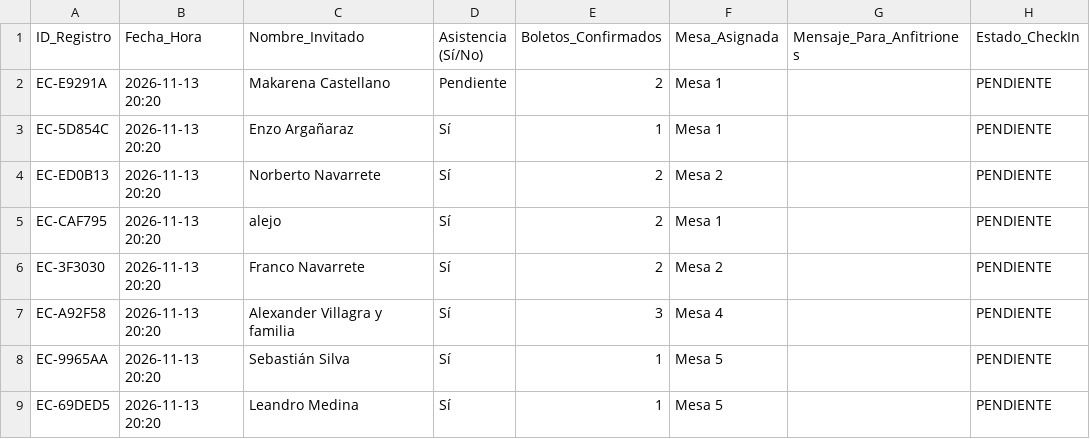
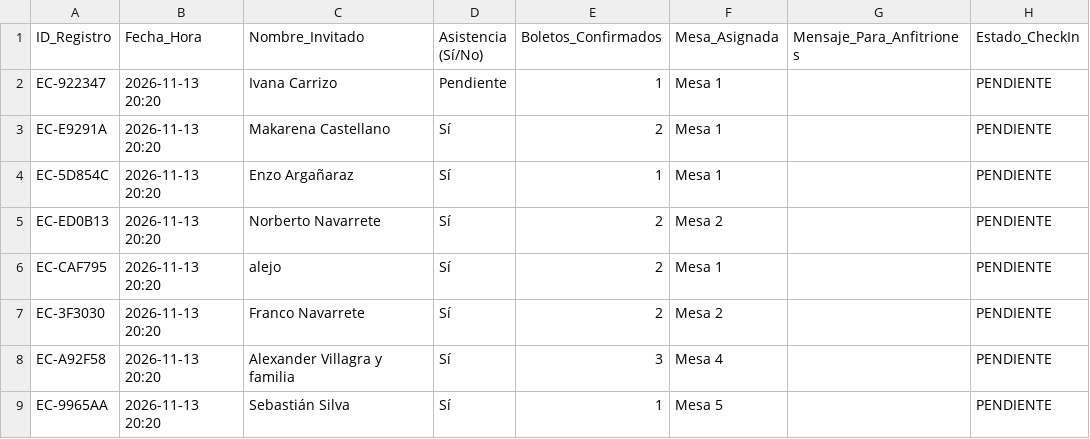
Before and after one commit to eventcraft-ai/invitations, a CSV file: alejo-navarrete-c8d87c/invitados.csv, drawn as a sheet; only a part is shown; the shorter side is filled out with more unchanged rows.

Commit message:
Update Guest Excel (alejo-navarrete-c8d87c): 33 families

```diff
--- a/alejo-navarrete-c8d87c/invitados.csv
+++ b/alejo-navarrete-c8d87c/invitados.csv
@@ -1,3 +1,4 @@
 ID_Registro,Fecha_Hora,Nombre_Invitado,Asistencia (Sí/No),Boletos_Confirmados,Mesa_Asignada,Mensaje_Para_Anfitriones,Estado_CheckIn
-"EC-E9291A","2026-11-13 20:20","Makarena Castellano","Pendiente",2,"Mesa 1","","PENDIENTE"
+"EC-922347","2026-11-13 20:20","Ivana Carrizo","Pendiente",1,"Mesa 1","","PENDIENTE"
+"EC-E9291A","2026-11-13 20:20","Makarena Castellano","Sí",2,"Mesa 1","","PENDIENTE"
 "EC-5D854C","2026-11-13 20:20","Enzo Argañaraz","Sí",1,"Mesa 1","","PENDIENTE"
```
Also changed, not shown: 1 other file.
